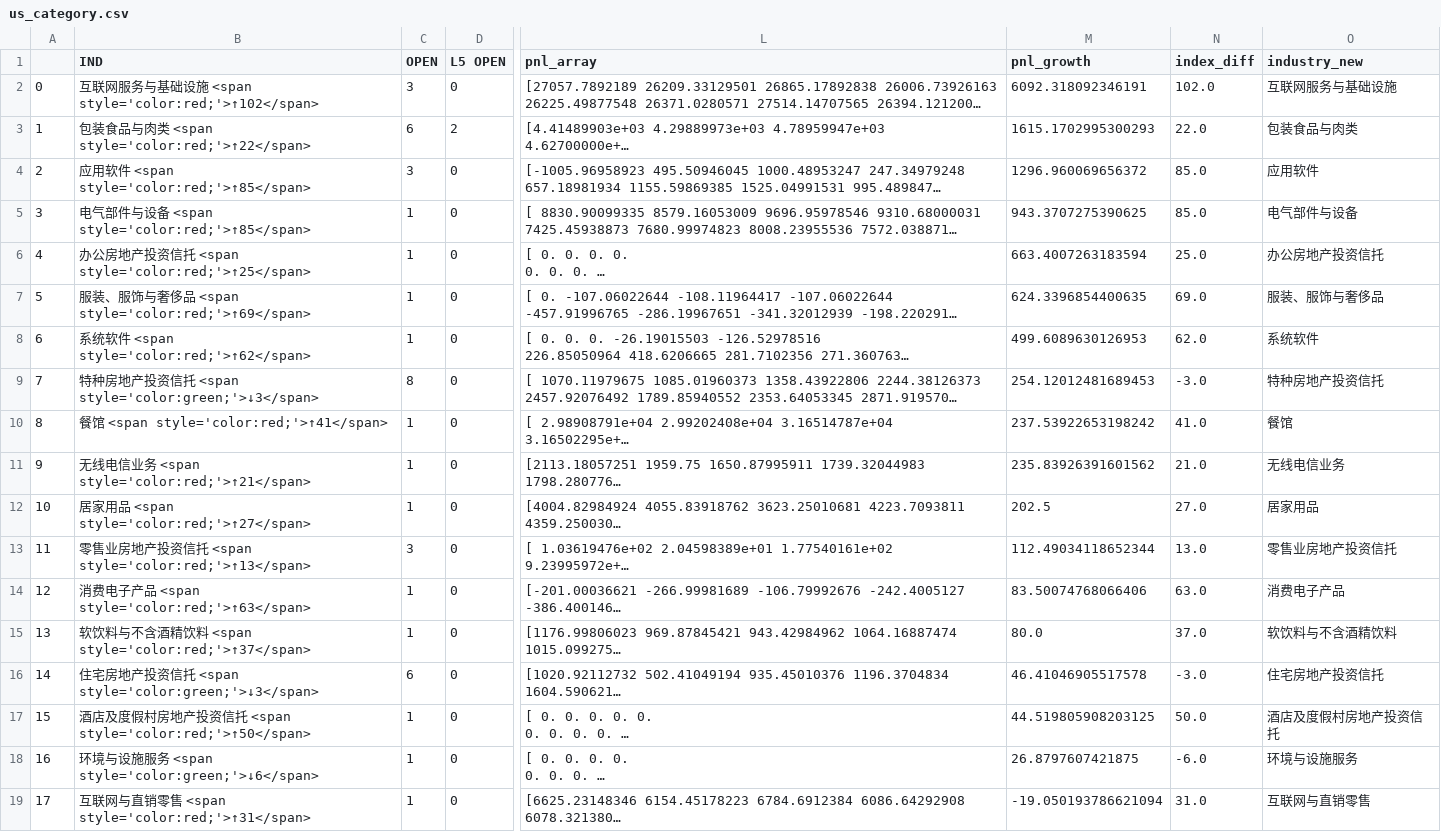
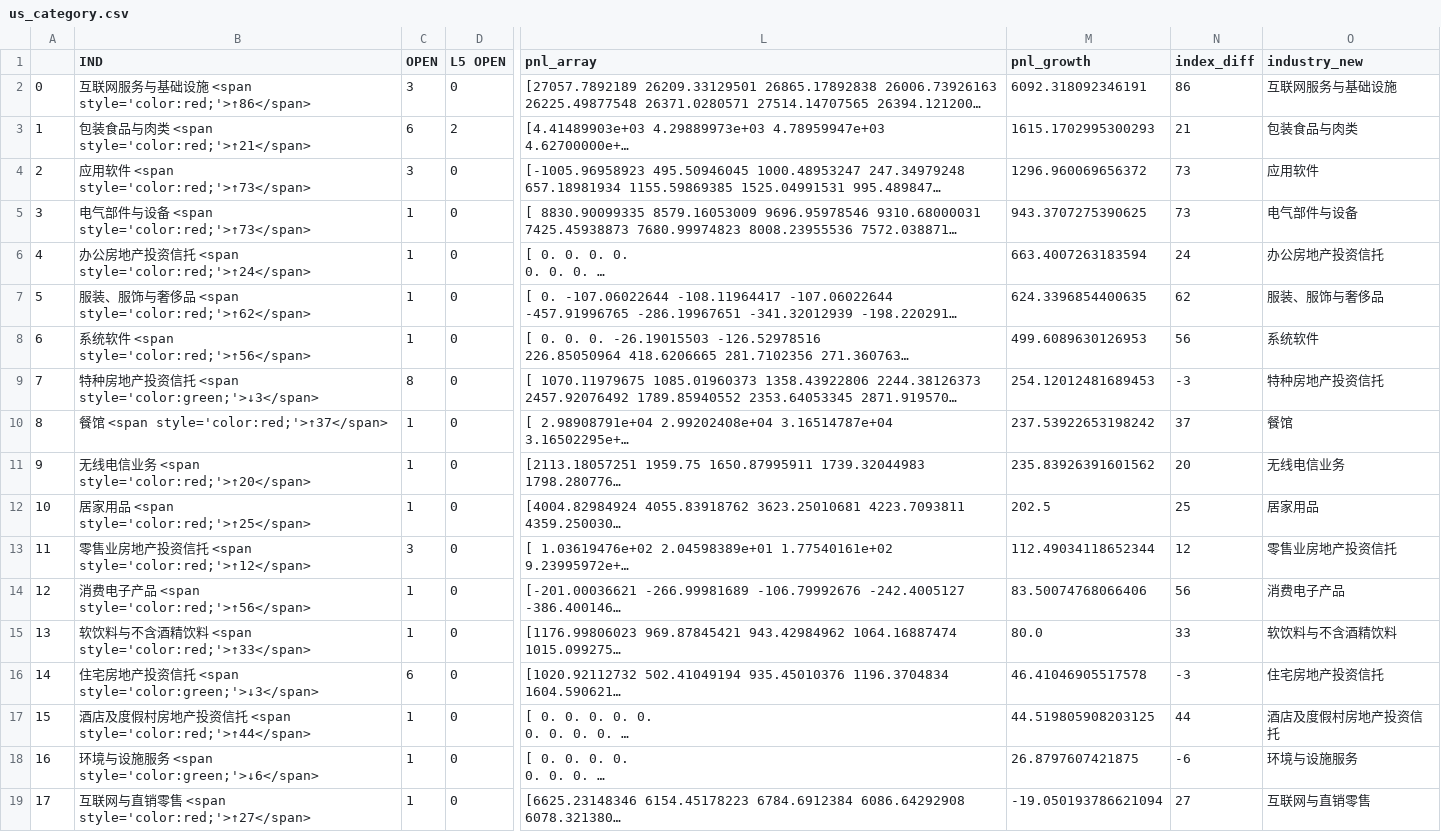
Before and after one commit to joeyrensh/pub_finance, a CSV file: pub_finance/finance/images/us_category.csv, drawn as a sheet; only a part is shown, gaps mark what is left out; long unchanged cells end in …; the diff covers the shown part only; the diff names each change by its address in the sheet, - before the commit and + after, or states it on an @@ line.

```diff
--- a/pub_finance/finance/images/us_category.csv
+++ b/pub_finance/finance/images/us_category.csv
-B2 (IND): …<span style='color:red;'>↑102</span>
+B2 (IND): …<span style='color:red;'>↑86</span>
-N2 (index_diff): 102.0
+N2 (index_diff): 86
-B3 (IND): 包装食品与肉类 <span style='color:red;'>↑22</span>
+B3 (IND): 包装食品与肉类 <span style='color:red;'>↑21</span>
-N3 (index_diff): 22.0
+N3 (index_diff): 21
-B4 (IND): 应用软件 <span style='color:red;'>↑85</span>
+B4 (IND): 应用软件 <span style='color:red;'>↑73</span>
-N4:N5 (index_diff): 85.0
+N4:N5 (index_diff): 73
-B5 (IND): 电气部件与设备 <span style='color:red;'>↑85</span>
+B5 (IND): 电气部件与设备 <span style='color:red;'>↑73</span>
-B6 (IND): 办公房地产投资信托 <span style='color:red;'>↑25</span>
+B6 (IND): 办公房地产投资信托 <span style='color:red;'>↑24</span>
-N6 (index_diff): 25.0
+N6 (index_diff): 24
-B7 (IND): 服装、服饰与奢侈品 <span style='color:red;'>↑69</span>
+B7 (IND): 服装、服饰与奢侈品 <span style='color:red;'>↑62</span>
-N7 (index_diff): 69.0
+N7 (index_diff): 62
-B8 (IND): 系统软件 <span style='color:red;'>↑62</span>
+B8 (IND): 系统软件 <span style='color:red;'>↑56</span>
-N8 (index_diff): 62.0
+N8 (index_diff): 56
-N9 (index_diff): -3.0
+N9 (index_diff): -3
-B10 (IND): 餐馆 <span style='color:red;'>↑41</span>
+B10 (IND): 餐馆 <span style='color:red;'>↑37</span>
-N10 (index_diff): 41.0
+N10 (index_diff): 37
-B11 (IND): 无线电信业务 <span style='color:red;'>↑21</span>
+B11 (IND): 无线电信业务 <span style='color:red;'>↑20</span>
-N11 (index_diff): 21.0
+N11 (index_diff): 20
-B12 (IND): 居家用品 <span style='color:red;'>↑27</span>
+B12 (IND): 居家用品 <span style='color:red;'>↑25</span>
-N12 (index_diff): 27.0
+N12 (index_diff): 25
-B13 (IND): …<span style='color:red;'>↑13</span>
+B13 (IND): …<span style='color:red;'>↑12</span>
-N13 (index_diff): 13.0
+N13 (index_diff): 12
-B14 (IND): 消费电子产品 <span style='color:red;'>↑63</span>
+B14 (IND): 消费电子产品 <span style='color:red;'>↑56</span>
-N14 (index_diff): 63.0
+N14 (index_diff): 56
-B15 (IND): …<span style='color:red;'>↑37</span>
+B15 (IND): …<span style='color:red;'>↑33</span>
-N15 (index_diff): 37.0
+N15 (index_diff): 33
-N16 (index_diff): -3.0
+N16 (index_diff): -3
-B17 (IND): …<span style='color:red;'>↑50</span>
+B17 (IND): …<span style='color:red;'>↑44</span>
-N17 (index_diff): 50.0
+N17 (index_diff): 44
-N18 (index_diff): -6.0
+N18 (index_diff): -6
-B19 (IND): 互联网与直销零售 <span style='color:red;'>↑31</span>
+B19 (IND): 互联网与直销零售 <span style='color:red;'>↑27</span>
-N19 (index_diff): 31.0
+N19 (index_diff): 27
```
Also changed, not shown: 126 edited cells elsewhere in this file, pub_finance/finance/images/cn_category.csv, pub_finance/finance/images/cn_etf.csv, 21 other files.
